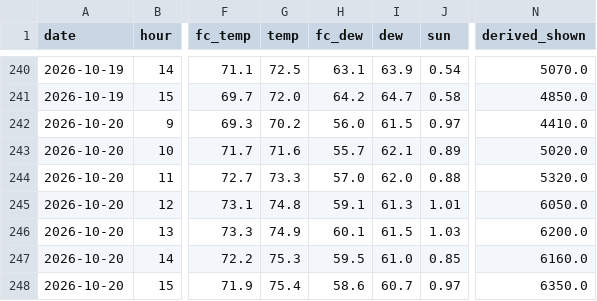
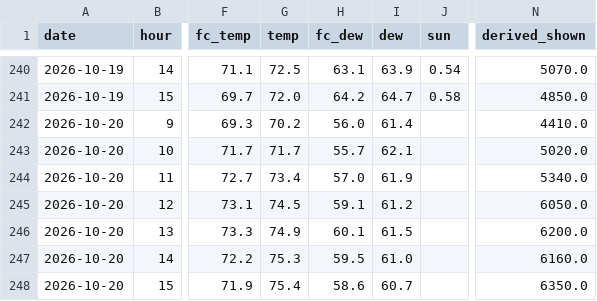
Before and after one commit to aukaka-9898/kula-today, a CSV file: docs/scorecard_hours.csv, drawn as a sheet; only a part is shown, gaps mark what is left out; the diff names each change by its address in the sheet, - before the commit and + after, or states it on an @@ line.

```diff
--- a/docs/scorecard_hours.csv
+++ b/docs/scorecard_hours.csv
-I242 (dew): 61.5
+I242 (dew): 61.4
-J242 (sun): 0.97
+J242 (sun): (empty)
-G243 (temp): 71.6
+G243 (temp): 71.7
-J243 (sun): 0.89
+J243 (sun): (empty)
-G244 (temp): 73.3
+G244 (temp): 73.4
-I244 (dew): 62.0
+I244 (dew): 61.9
-J244 (sun): 0.88
+J244 (sun): (empty)
-N244 (derived_shown): 5320.0
+N244 (derived_shown): 5340.0
-G245 (temp): 74.8
+G245 (temp): 74.5
-I245 (dew): 61.3
+I245 (dew): 61.2
-J245 (sun): 1.01
+J245 (sun): (empty)
-J246 (sun): 1.03
+J246 (sun): (empty)
-J247 (sun): 0.85
+J247 (sun): (empty)
-J248 (sun): 0.97
+J248 (sun): (empty)
```
Also changed, not shown: docs/camera_log.csv, docs/scorecard_days.csv, 7 other files.
